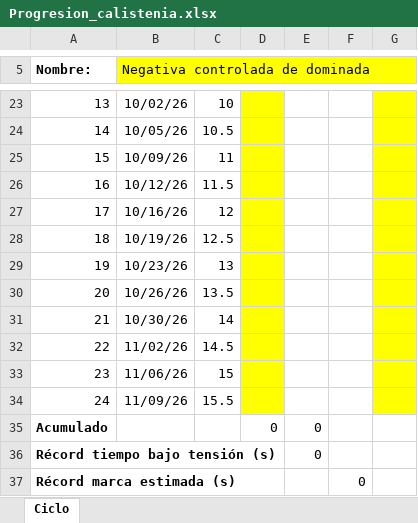
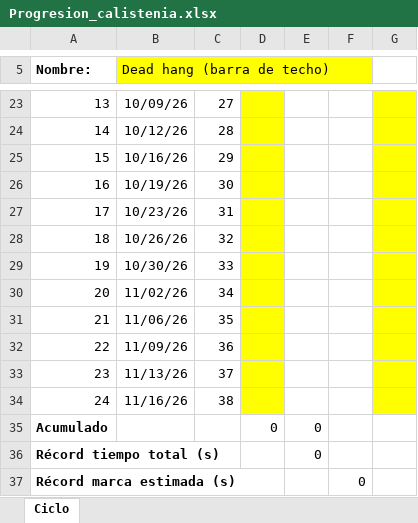
Before and after one commit to fjarasantos-maker/Entrenamiento, an Excel workbook: calistenia/Progresion_calistenia.xlsx, sheet Ciclo, drawn as a sheet; only a part is shown, gaps mark what is left out; values as stored, in another font and other column widths than the file's, no borders; the diff covers the shown part only; the diff names each change by its address in the sheet, - before the commit and + after, or states it on an @@ line.

```diff
--- a/calistenia/Progresion_calistenia.xlsx (sheet Ciclo)
+++ b/calistenia/Progresion_calistenia.xlsx (sheet Ciclo)
-B5: Negativa controlada de dominada
+B5: Dead hang (barra de techo)
-B23 (Dead hang (barra de techo)): 10/02/26
+B23 (Dead hang (barra de techo)): 10/09/26
-C23: 10
+C23: 27
-B24 (Dead hang (barra de techo)): 10/05/26
+B24 (Dead hang (barra de techo)): 10/12/26
-C24: 10.5
+C24: 28
-B25 (Dead hang (barra de techo)): 10/09/26
+B25 (Dead hang (barra de techo)): 10/16/26
-C25: 11
+C25: 29
-B26 (Dead hang (barra de techo)): 10/12/26
+B26 (Dead hang (barra de techo)): 10/19/26
-C26: 11.5
+C26: 30
-B27 (Dead hang (barra de techo)): 10/16/26
+B27 (Dead hang (barra de techo)): 10/23/26
-C27: 12
+C27: 31
-B28 (Dead hang (barra de techo)): 10/19/26
+B28 (Dead hang (barra de techo)): 10/26/26
-C28: 12.5
+C28: 32
-B29 (Dead hang (barra de techo)): 10/23/26
+B29 (Dead hang (barra de techo)): 10/30/26
-C29: 13
+C29: 33
-B30 (Dead hang (barra de techo)): 10/26/26
+B30 (Dead hang (barra de techo)): 11/02/26
-C30: 13.5
+C30: 34
-B31 (Dead hang (barra de techo)): 10/30/26
+B31 (Dead hang (barra de techo)): 11/06/26
-C31: 14
+C31: 35
-B32 (Dead hang (barra de techo)): 11/02/26
+B32 (Dead hang (barra de techo)): 11/09/26
-C32: 14.5
+C32: 36
-B33 (Dead hang (barra de techo)): 11/06/26
+B33 (Dead hang (barra de techo)): 11/13/26
-C33: 15
+C33: 37
-B34 (Dead hang (barra de techo)): 11/09/26
+B34 (Dead hang (barra de techo)): 11/16/26
-C34: 15.5
+C34: 38
-A36 (Nombre:): Récord tiempo bajo tensión (s)
+A36 (Nombre:): Récord tiempo total (s)
```
Also changed, not shown: 32 edited cells elsewhere in this sheet, 5 other files.
